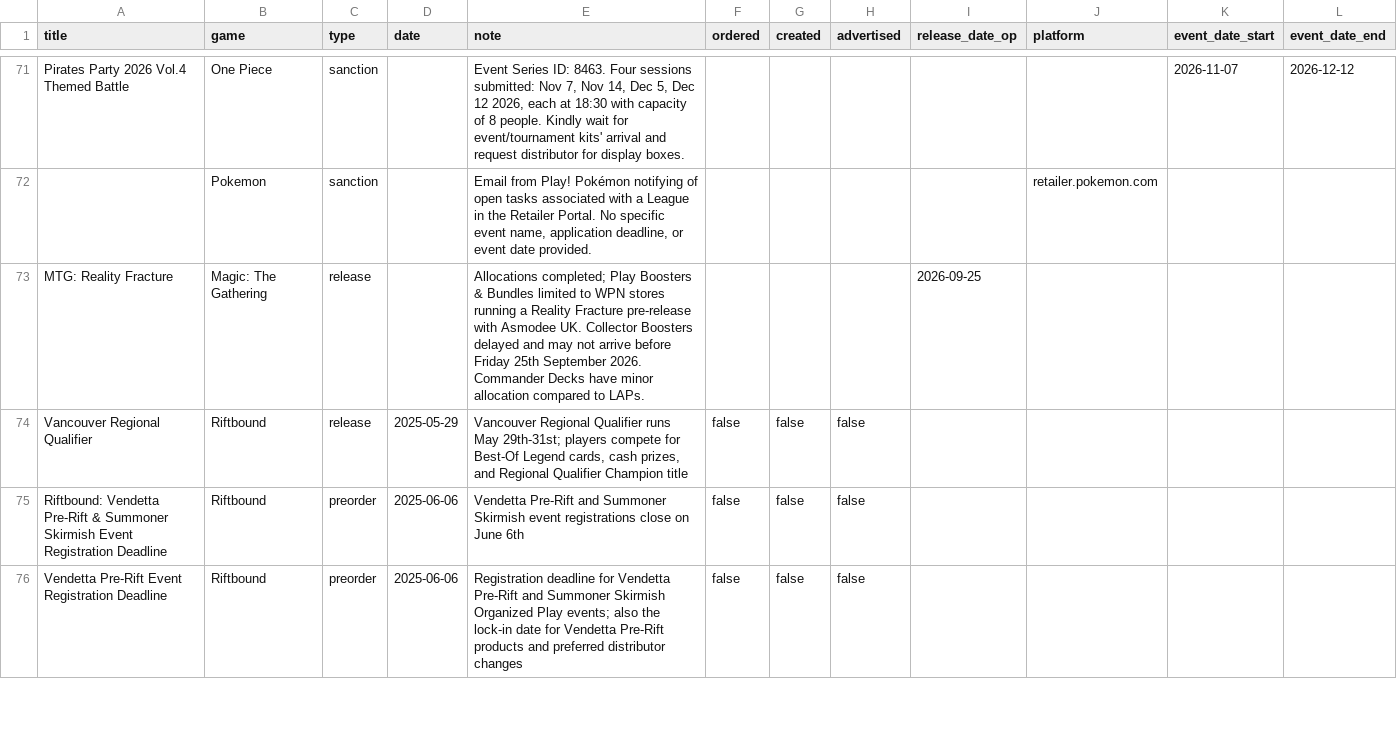
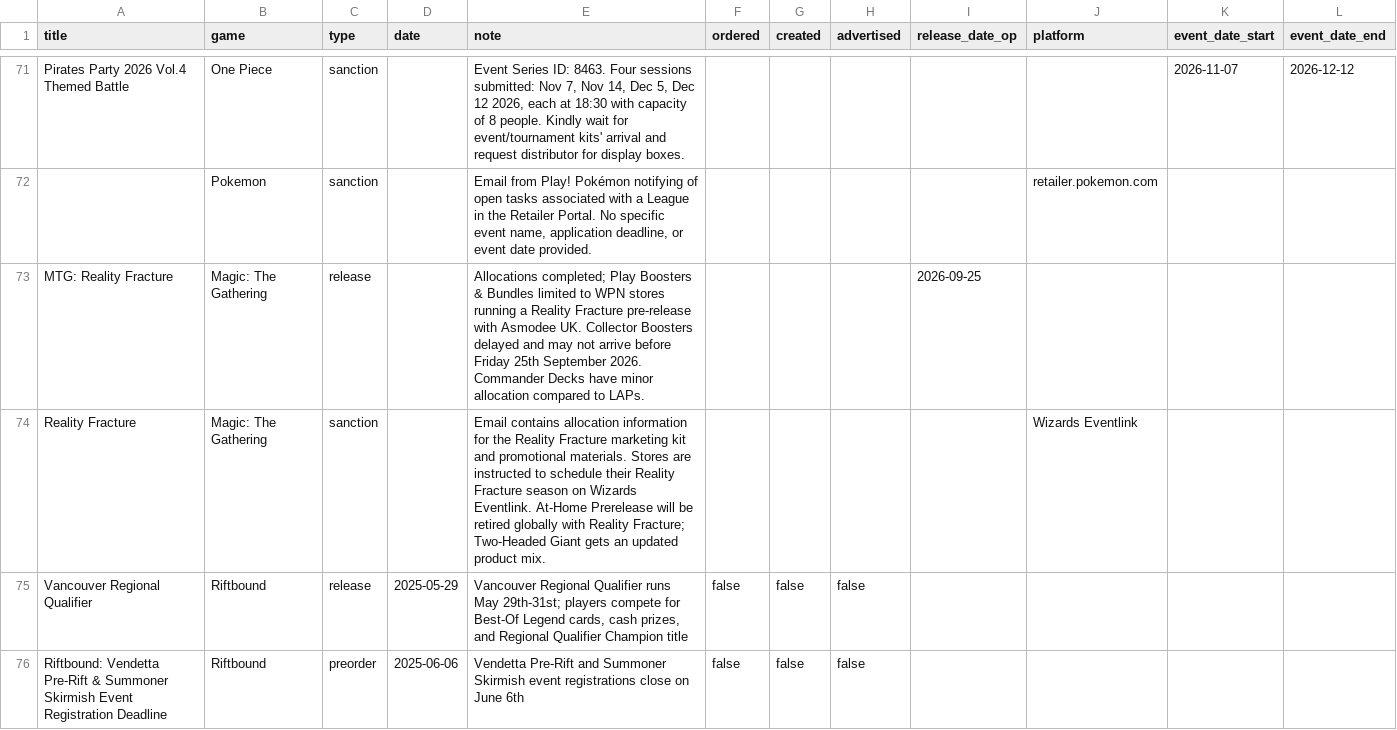
Before and after one commit to ludoquist-maker/tcg-tracker, a CSV file: data.csv, drawn as a sheet; only a part is shown, gaps mark what is left out; the shorter side is filled out with more unchanged rows; the diff names each change by its address in the sheet, - before the commit and + after, or states it on an @@ line.

Commit message:
Auto-update: success_1_events_added

```diff
--- a/data.csv
+++ b/data.csv
+row 74: Reality Fracture | Magic: The Gathering | sanction |  | Email contains allocation information for the Reality Fracture marketing kit and promotional materials. Stores are instructed to schedule their Reality Fracture season on Wizards Eventlink. At-Home Prerelease will be retired globally with Reality Fracture; Two-Headed Giant gets an updated product mix. |  |  |  |  | Wizards Eventlink
```
